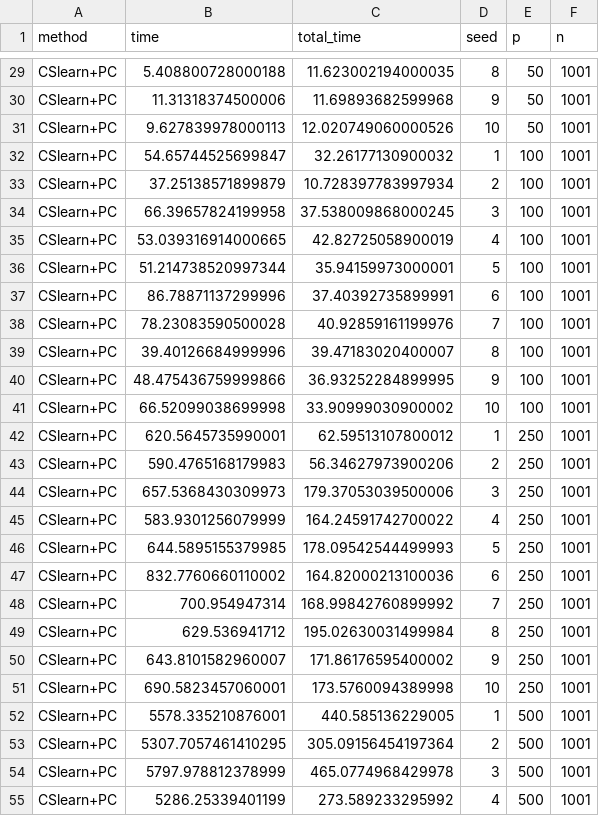
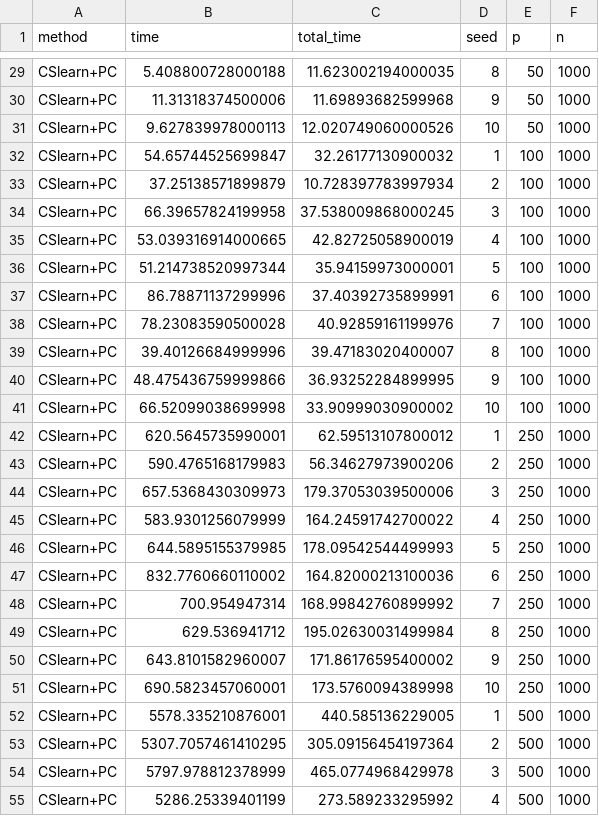
Before and after one commit to felixleopoldo/cslearn, a CSV file: src/expt/results/time_3b.csv, drawn as a sheet; only a part is shown, gaps mark what is left out; the diff covers the shown part only; the diff names each change by its address in the sheet, - before the commit and + after, or states it on an @@ line.

```diff
--- a/src/expt/results/time_3b.csv
+++ b/src/expt/results/time_3b.csv
-F29:F55 (n): 1001
+F29:F55 (n): 1000
```
Also changed, not shown: 97 edited cells elsewhere in this file, src/expt/results/time_3a.csv, 9 other files.
